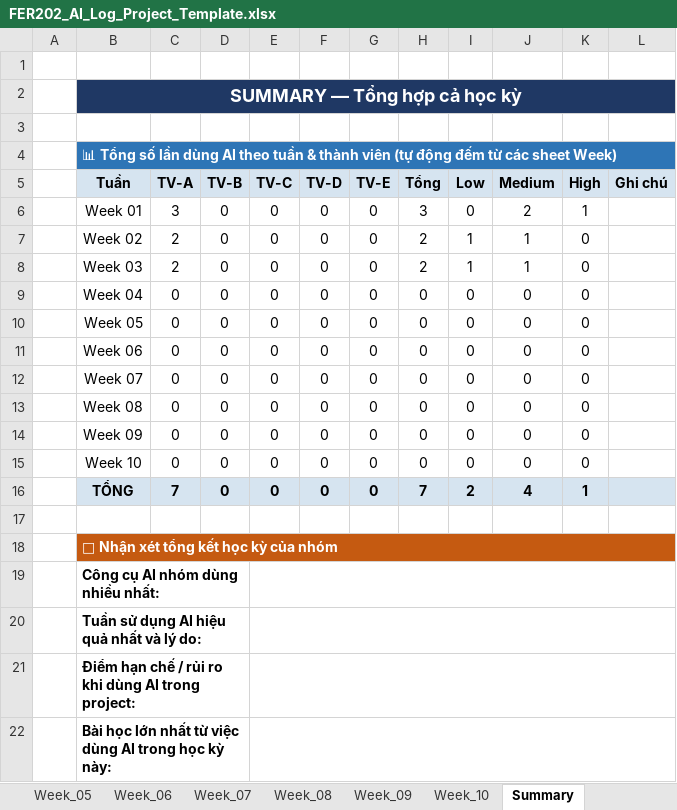
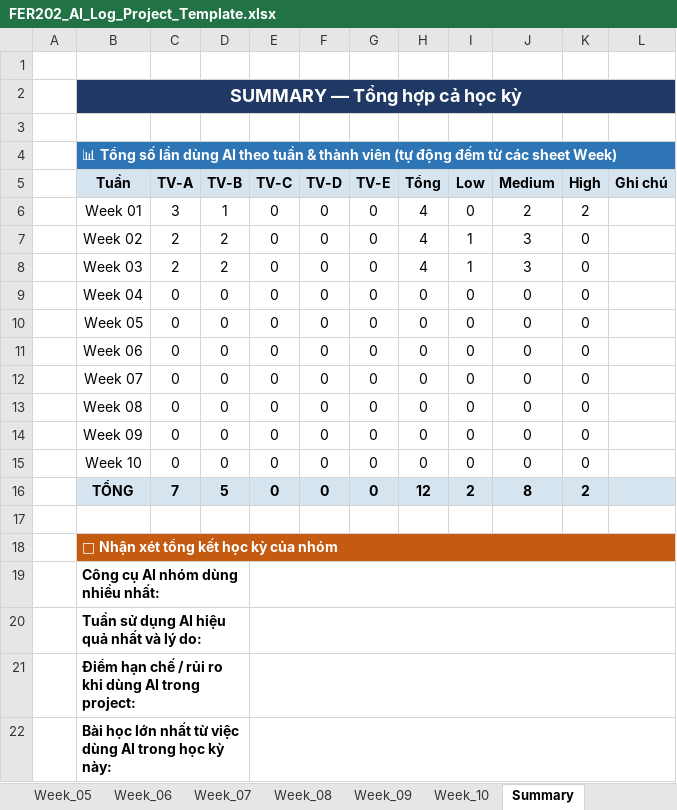
Before and after one commit to fudn-traltb-su26/rbl-fer202-theotuan-team-fjms, an Excel workbook: FER202_AI_Log_Project_Template.xlsx, sheet Summary, drawn as a sheet; values as stored, in another font and other column widths than the file's, no borders; the diff names each change by its address in the sheet, - before the commit and + after, or states it on an @@ line.

```diff
--- a/FER202_AI_Log_Project_Template.xlsx (sheet Summary)
+++ b/FER202_AI_Log_Project_Template.xlsx (sheet Summary)
-D6 (TV-B): 0
+D6 (TV-B): 1
-H6 (Tổng): 3
+H6 (Tổng): 4
-K6 (High): 1
+K6 (High): 2
-D7:D8 (TV-B): 0
+D7:D8 (TV-B): 2
-H7:H8 (Tổng): 2
+H7:H8 (Tổng): 4
-J7:J8 (Medium): 1
+J7:J8 (Medium): 3
-D16 (TV-B): 0
+D16 (TV-B): 5
-H16 (Tổng): 7
+H16 (Tổng): 12
-J16 (Medium): 4
+J16 (Medium): 8
-K16 (High): 1
+K16 (High): 2
```
Also changed, not shown: sheet Week_02, sheet Week_03, sheet Week_01, 1 other file.
